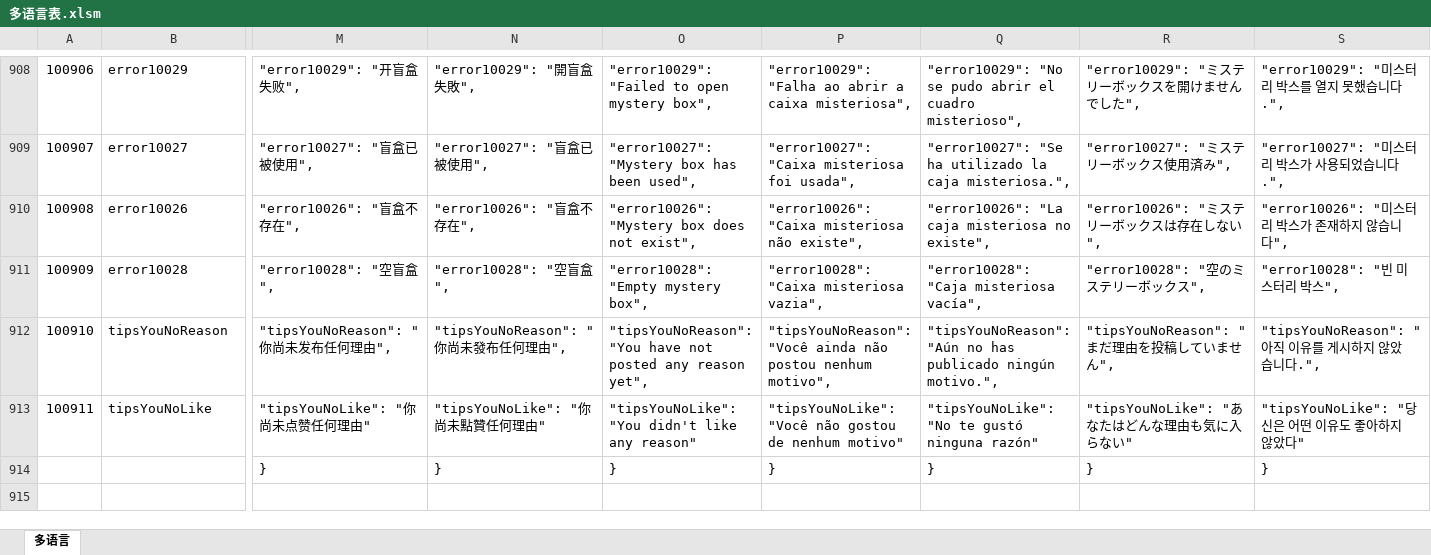
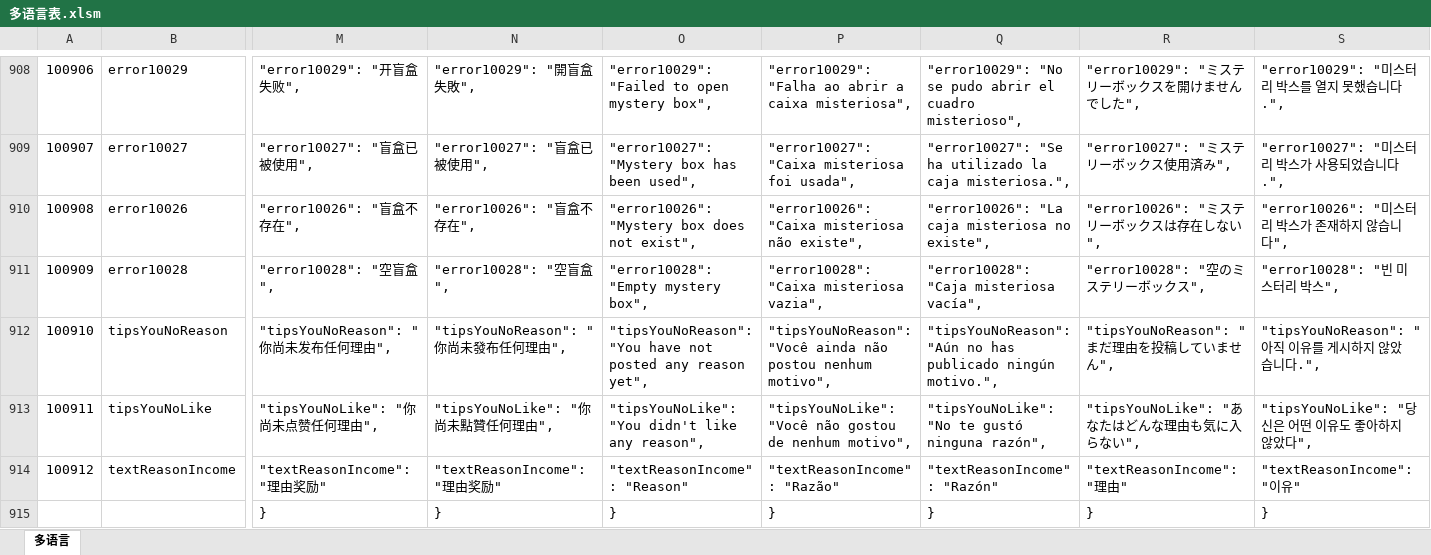
Before and after one commit to liujianyu57/socrates-lang, an Excel workbook: 多语言表.xlsm, sheet 多语言, drawn as a sheet; only a part is shown, gaps mark what is left out; values as stored, in another font and other column widths than the file's, no borders; charts and pictures and conditional formats not drawn; rows hold the shown columns only; the diff covers the shown part only; the diff names each change by its address in the sheet, - before the commit and + after, or states it on an @@ line.

```diff
--- a/多语言表.xlsm (sheet 多语言)
+++ b/多语言表.xlsm (sheet 多语言)
-M913: "tipsYouNoLike": "你尚未点赞任何理由"
+M913: "tipsYouNoLike": "你尚未点赞任何理由",
-N913: "tipsYouNoLike": "你尚未點贊任何理由"
+N913: "tipsYouNoLike": "你尚未點贊任何理由",
-O913: …like any reason"
+O913: …like any reason",
-P913: …de nenhum motivo"
+P913: …de nenhum motivo",
-Q913: "tipsYouNoLike": "No te gustó ninguna razón"
+Q913: "tipsYouNoLike": "No te gustó ninguna razón",
-R913: "tipsYouNoLike": "あなたはどんな理由も気に入らない"
+R913: "tipsYouNoLike": "あなたはどんな理由も気に入らない",
-S913: "tipsYouNoLike": "당신은 어떤 이유도 좋아하지 않았다"
+S913: "tipsYouNoLike": "당신은 어떤 이유도 좋아하지 않았다",
+row 914: 100912 | textReasonIncome | "textReasonIncome": "理由奖励" | "textReasonIncome": "理由奖励" | "textReasonIncome": "Reason" | "textReasonIncome": "Razão" | "textReasonIncome": "Razón" | "textReasonIncome": "理由" | "textReasonIncome": "이유"
```
Also changed, not shown: 2 edited cells elsewhere in this sheet, 9 other files.
